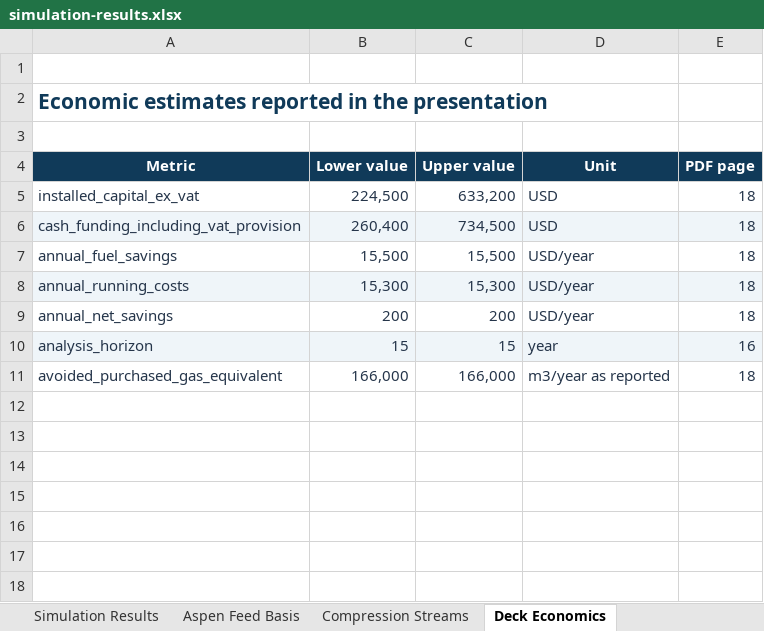
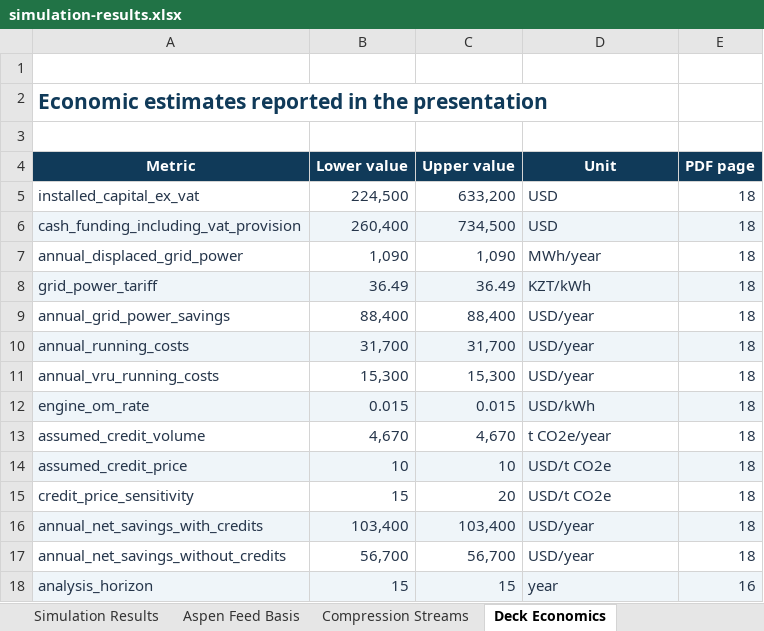
Before and after one commit to ganibeks/catalyst-2026-vru, an Excel workbook: workbooks/simulation-results.xlsx, sheet Deck Economics, drawn as a sheet; values as stored, in another font and other column widths than the file's, no borders; removed rows and columns are numbered as before the commit, all else as after; the diff names each change by its address in the sheet, - before the commit and + after, or states it on an @@ line.

Commit message:
Publish interactive VRU dashboard and updated project deck

```diff
--- a/workbooks/simulation-results.xlsx (sheet Deck Economics)
+++ b/workbooks/simulation-results.xlsx (sheet Deck Economics)
-row 7: annual_fuel_savings | 15,500 | 15,500 | USD/year | 18
+row 7: annual_displaced_grid_power | 1,090 | 1,090 | MWh/year | 18
+row 8: grid_power_tariff | 36.49 | 36.49 | KZT/kWh | 18
+row 9: annual_grid_power_savings | 88,400 | 88,400 | USD/year | 18
-B10 (Lower value): 15,300
+B10 (Lower value): 31,700
-C10 (Upper value): 15,300
+C10 (Upper value): 31,700
-row 9: annual_net_savings | 200 | 200 | USD/year | 18
+row 11: annual_vru_running_costs | 15,300 | 15,300 | USD/year | 18
+row 12: engine_om_rate | 0.015 | 0.015 | USD/kWh | 18
+row 13: assumed_credit_volume | 4,670 | 4,670 | t CO2e/year | 18
+row 14: assumed_credit_price | 10 | 10 | USD/t CO2e | 18
+row 15: credit_price_sensitivity | 15 | 20 | USD/t CO2e | 18
+row 16: annual_net_savings_with_credits | 103,400 | 103,400 | USD/year | 18
+row 17: annual_net_savings_without_credits | 56,700 | 56,700 | USD/year | 18
-row 11: avoided_purchased_gas_equivalent | 166,000 | 166,000 | m3/year as reported | 18
```
Also changed, not shown: 21 other files.
